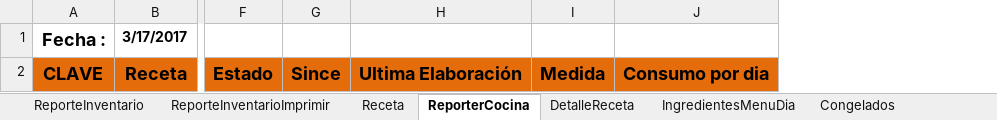
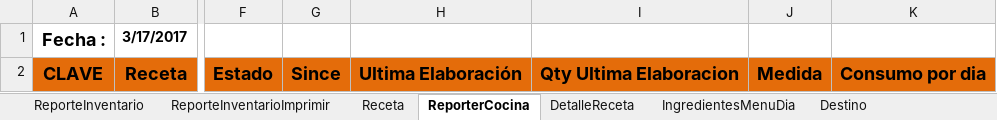
Before and after one commit to halvgud/VSTOexcelRest, an Excel workbook: ExcelAddIn1/Resources/FICHA RECETA.xlsx, sheet ReporterCocina, drawn as a sheet; only a part is shown, gaps mark what is left out; values as stored, in another font and other column widths than the file's, no borders; the diff names each change by its address in the sheet, - before the commit and + after, or states it on an @@ line.

```diff
--- a/ExcelAddIn1/Resources/FICHA RECETA.xlsx (sheet ReporterCocina)
+++ b/ExcelAddIn1/Resources/FICHA RECETA.xlsx (sheet ReporterCocina)
-sheet tab: Congelados
+sheet tab: Destino
+column I, row 2: Qty Ultima Elaboracion
```
Also changed, not shown: sheet Destino, charts or pictures, 2 other files.
